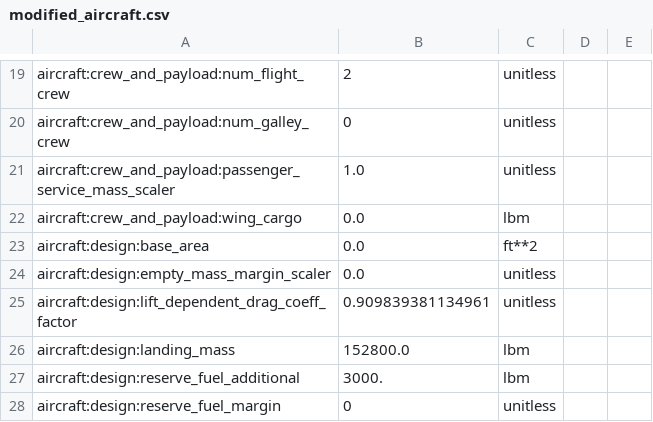
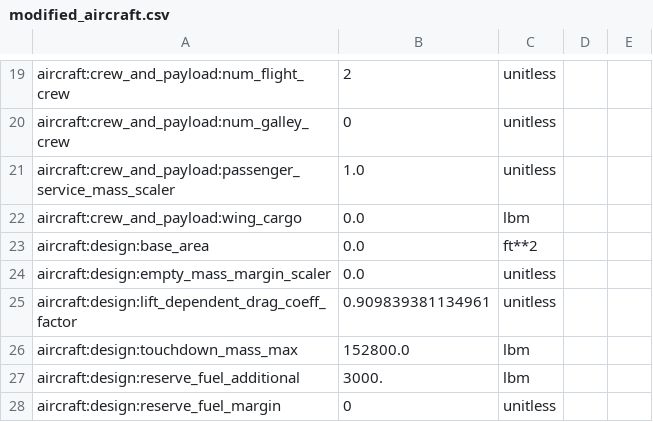
Before and after one commit to OpenMDAO/Aviary, a CSV file: aviary/docs/examples/modified_aircraft.csv, drawn as a sheet; only a part is shown, gaps mark what is left out.

Commit message:
change Aircraft.design.landing_mass to aircraft.design.touchdown_mass_max and convert all references of mission.landing.touchdown_mass to mission.FINAL_MASS

```diff
--- a/aviary/docs/examples/modified_aircraft.csv
+++ b/aviary/docs/examples/modified_aircraft.csv
@@ -25,3 +25,3 @@ aircraft:design:empty_mass_margin_scaler,0.0,unitless
 aircraft:design:lift_dependent_drag_coeff_factor,0.909839381134961,unitless
-aircraft:design:landing_mass,152800.0,lbm
+aircraft:design:touchdown_mass_max,152800.0,lbm
 aircraft:design:reserve_fuel_additional,3000.,lbm
```
Also changed, not shown: aviary/models/aircraft/advanced_single_aisle/advanced_single_aisle_FLOPS.csv, aviary/models/aircraft/test_aircraft/aircraft_for_bench_FwFm.csv, 28 other files.
